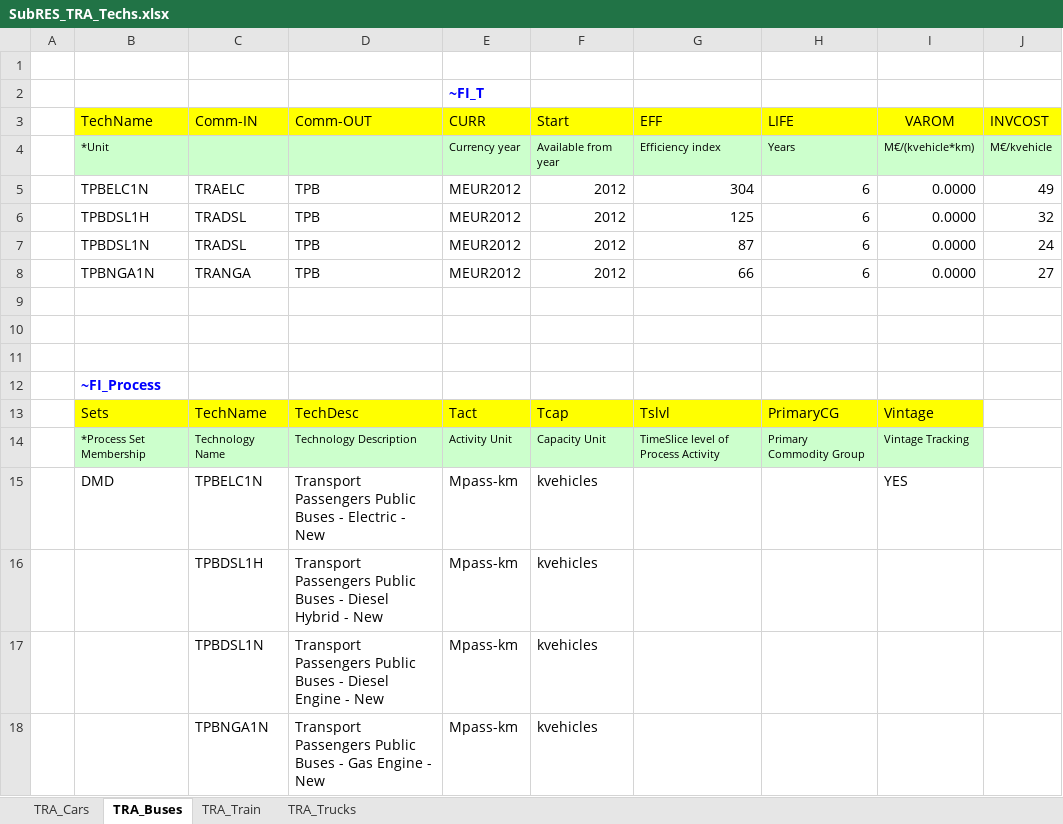
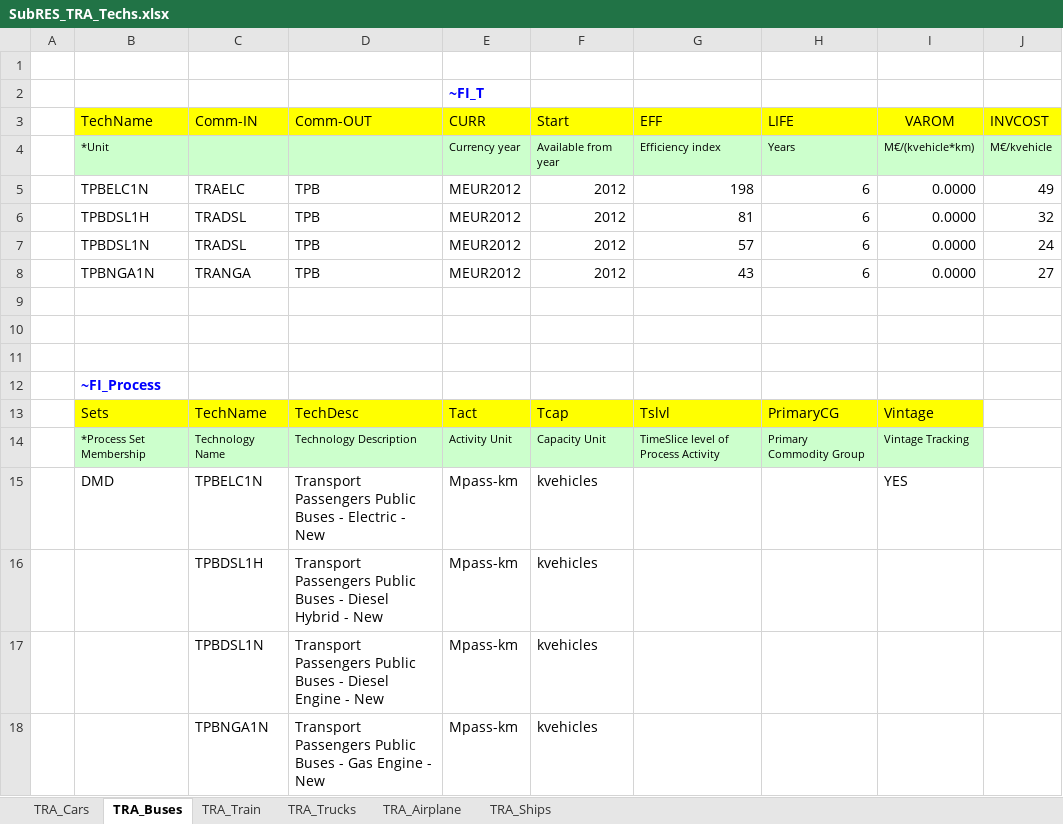
Before and after one commit to olejandro/times-shire, an Excel workbook: SubRES_TMPL/SubRES_TRA_Techs.xlsx, sheet TRA_Buses, drawn as a sheet; values as stored, in another font and other column widths than the file's, no borders; charts and pictures not drawn; the diff names each change by its address in the sheet, - before the commit and + after, or states it on an @@ line.

```diff
--- a/SubRES_TMPL/SubRES_TRA_Techs.xlsx (sheet TRA_Buses)
+++ b/SubRES_TMPL/SubRES_TRA_Techs.xlsx (sheet TRA_Buses)
+sheet tab: TRA_Airplane
+sheet tab: TRA_Ships
-G5 (EFF): 304
+G5 (EFF): 198
-G6 (EFF): 125
+G6 (EFF): 81
-G7 (EFF): 87
+G7 (EFF): 57
-G8 (EFF): 66
+G8 (EFF): 43
```
Also changed, not shown: sheet TRA_Cars, sheet TRA_Trucks, sheet TRA_Train, 2 other files.
